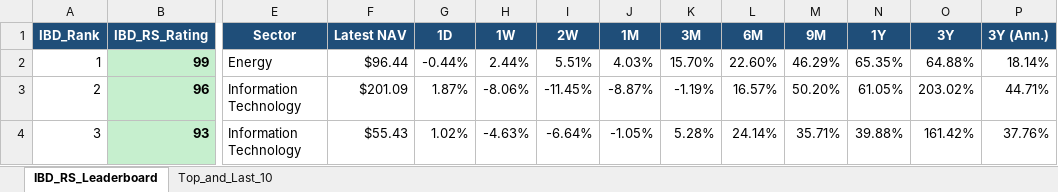
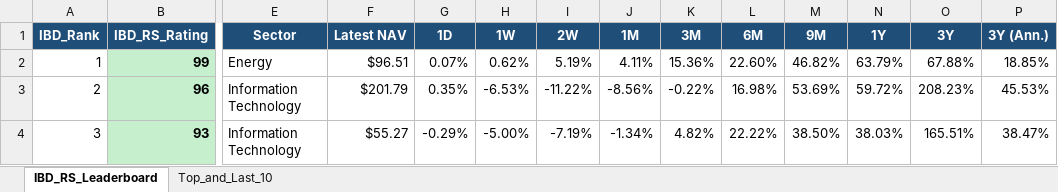
Before and after one commit to Jamesssurfer/Fidelity-Sector-Tracker, an Excel workbook: Fidelity_RS_Leaderboard.xlsx, sheet IBD_RS_Leaderboard, drawn as a sheet; only a part is shown, gaps mark what is left out; values as stored, in another font and other column widths than the file's, no borders; the diff covers the shown part only; the diff names each change by its address in the sheet, - before the commit and + after, or states it on an @@ line.

Commit message:
Auto-update: Fidelity RS Leaderboard (2026-10-20)

```diff
--- a/Fidelity_RS_Leaderboard.xlsx (sheet IBD_RS_Leaderboard)
+++ b/Fidelity_RS_Leaderboard.xlsx (sheet IBD_RS_Leaderboard)
-F2 (Latest NAV): $96.44
+F2 (Latest NAV): $96.51
-G2 (1D): -0.44%
+G2 (1D): 0.07%
-H2 (1W): 2.44%
+H2 (1W): 0.62%
-I2 (2W): 5.51%
+I2 (2W): 5.19%
-J2 (1M): 4.03%
+J2 (1M): 4.11%
-K2 (3M): 15.70%
+K2 (3M): 15.36%
-M2 (9M): 46.29%
+M2 (9M): 46.82%
-N2 (1Y): 65.35%
+N2 (1Y): 63.79%
-O2 (3Y): 64.88%
+O2 (3Y): 67.88%
-P2 (3Y (Ann.)): 18.14%
+P2 (3Y (Ann.)): 18.85%
-F3 (Latest NAV): $201.09
+F3 (Latest NAV): $201.79
-G3 (1D): 1.87%
+G3 (1D): 0.35%
-H3 (1W): -8.06%
+H3 (1W): -6.53%
-I3 (2W): -11.45%
+I3 (2W): -11.22%
-J3 (1M): -8.87%
+J3 (1M): -8.56%
-K3 (3M): -1.19%
+K3 (3M): -0.22%
-L3 (6M): 16.57%
+L3 (6M): 16.98%
-M3 (9M): 50.20%
+M3 (9M): 53.69%
-N3 (1Y): 61.05%
+N3 (1Y): 59.72%
-O3 (3Y): 203.02%
+O3 (3Y): 208.23%
-P3 (3Y (Ann.)): 44.71%
+P3 (3Y (Ann.)): 45.53%
-F4 (Latest NAV): $55.43
+F4 (Latest NAV): $55.27
-G4 (1D): 1.02%
+G4 (1D): -0.29%
-H4 (1W): -4.63%
+H4 (1W): -5.00%
-I4 (2W): -6.64%
+I4 (2W): -7.19%
-J4 (1M): -1.05%
+J4 (1M): -1.34%
-K4 (3M): 5.28%
+K4 (3M): 4.82%
-L4 (6M): 24.14%
+L4 (6M): 22.22%
-M4 (9M): 35.71%
+M4 (9M): 38.50%
-N4 (1Y): 39.88%
+N4 (1Y): 38.03%
-O4 (3Y): 161.42%
+O4 (3Y): 165.51%
-P4 (3Y (Ann.)): 37.76%
+P4 (3Y (Ann.)): 38.47%
```
Also changed, not shown: 377 edited cells elsewhere in this sheet, sheet Top_and_Last_10.
